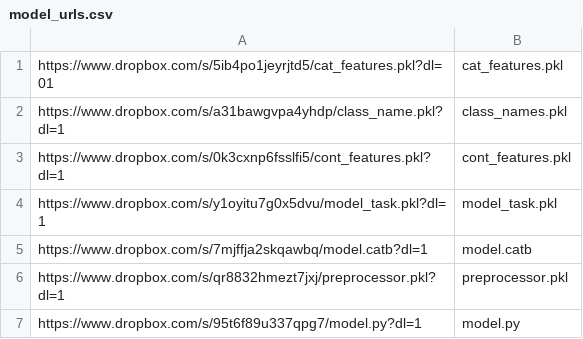
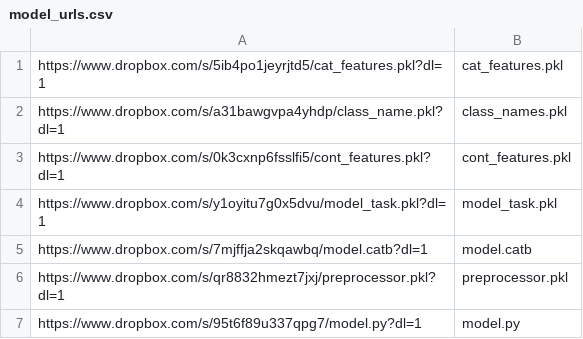
Before and after one commit to RobustIntelligence/ri-public-examples, a CSV file: tabular/lending/model_urls.csv, drawn as a sheet.

Commit message:
01

```diff
--- a/tabular/lending/model_urls.csv
+++ b/tabular/lending/model_urls.csv
@@ -1,2 +1,2 @@
-https://www.dropbox.com/s/5ib4po1jeyrjtd5/cat_features.pkl?dl=01,cat_features.pkl
+https://www.dropbox.com/s/5ib4po1jeyrjtd5/cat_features.pkl?dl=1,cat_features.pkl
 https://www.dropbox.com/s/a31bawgvpa4yhdp/class_name.pkl?dl=1,class_names.pkl
```
